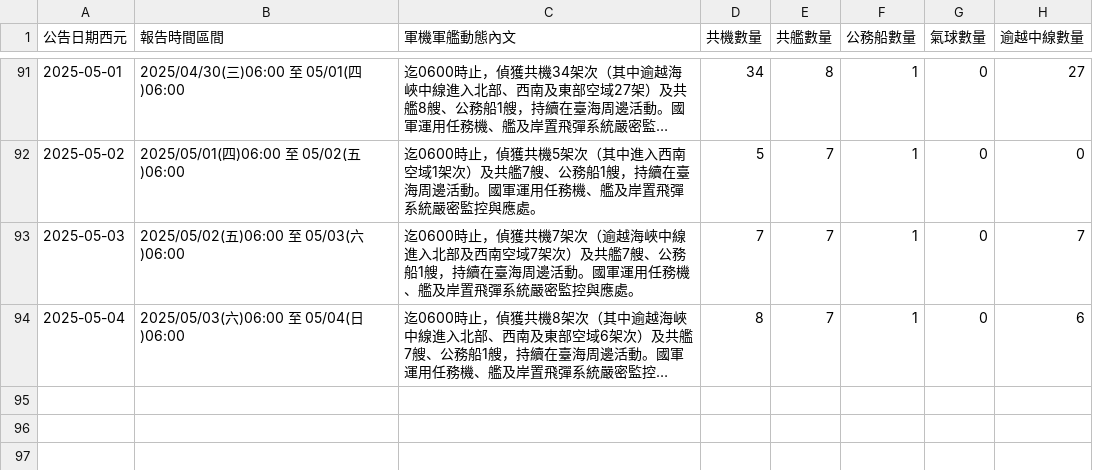
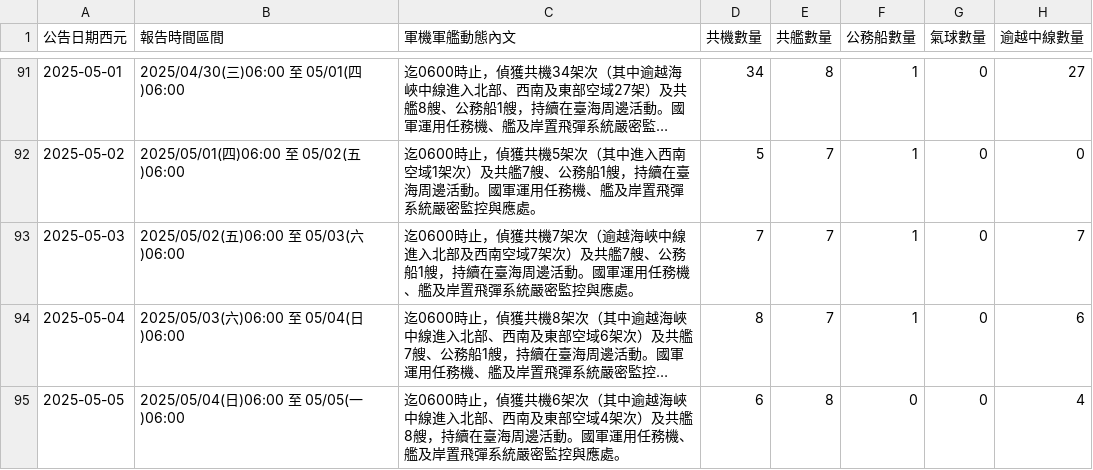
Before and after one commit to marcsie/taiwainwin, a CSV file: raw/taiwaiwin-data.csv, drawn as a sheet; only a part is shown, gaps mark what is left out; long unchanged cells end in …; the diff names each change by its address in the sheet, - before the commit and + after, or states it on an @@ line.

Commit message:
Update taiwaiwin-data.csv

```diff
--- a/raw/taiwaiwin-data.csv
+++ b/raw/taiwaiwin-data.csv
+row 95: 2025-05-05 | 2025/05/04(日)06:00 至 05/05(一)06:00 | 迄0600時止，偵獲共機6架次（其中逾越海峽中線進入北部、西南及東部空域4架次）及共艦8艘，持續在臺海周邊活動。國軍運用任務機、艦及岸置飛彈系統嚴密監控與應處。 | 6 | 8 | 0 | 0 | 4
```
